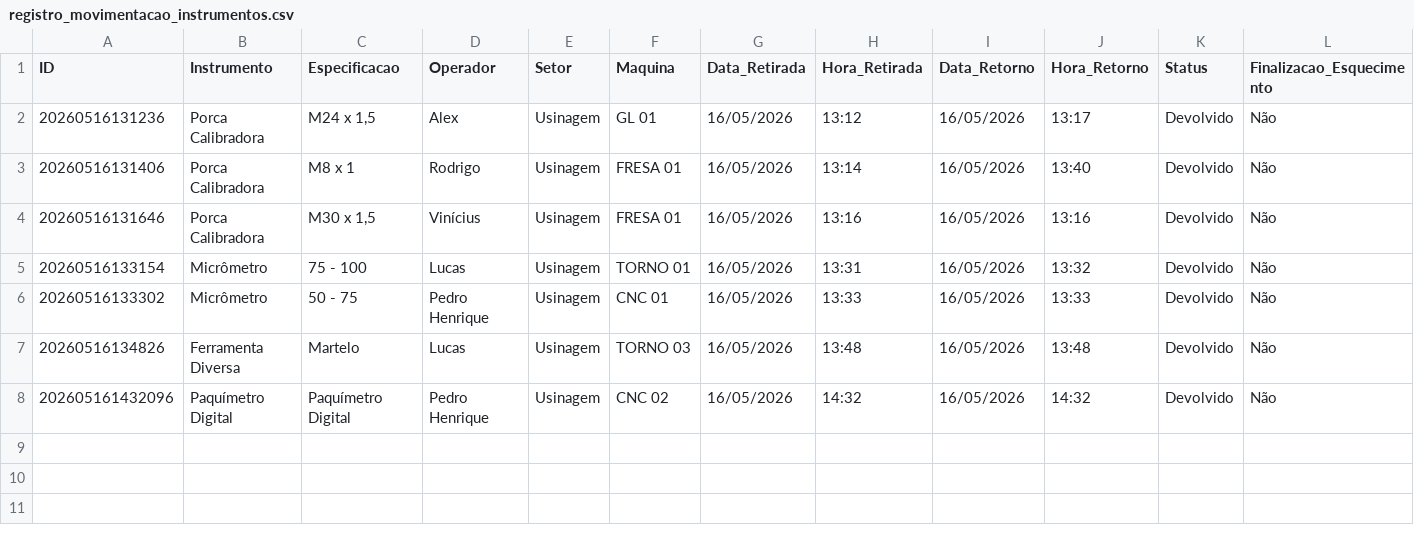
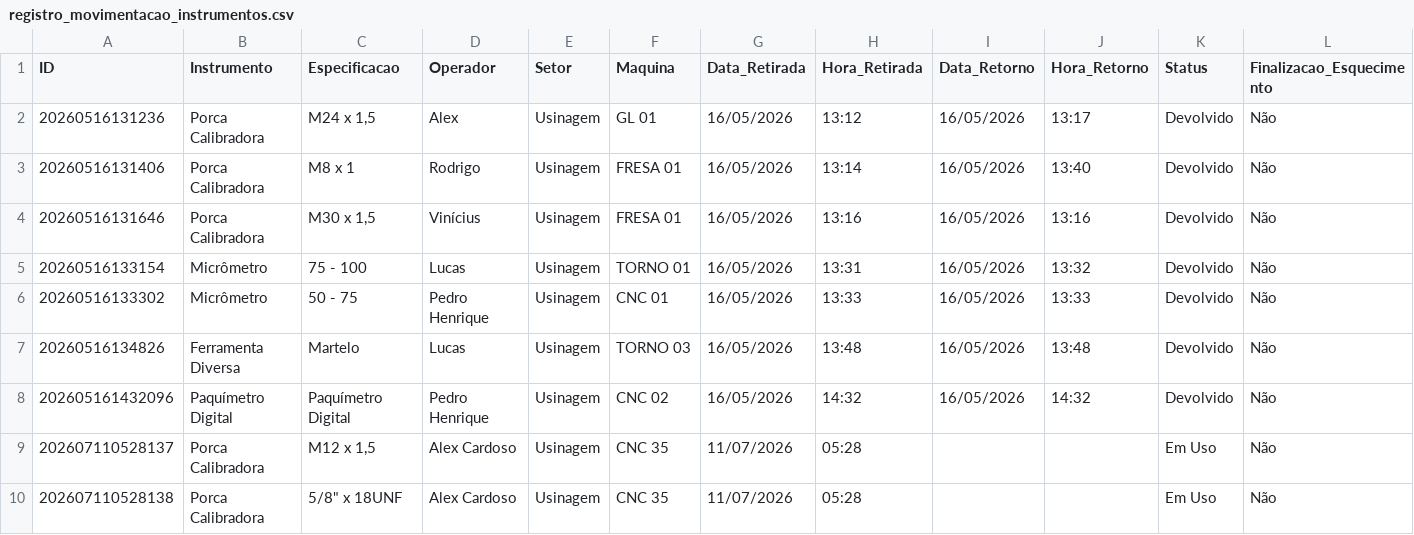
Before and after one commit to aledrop22/Controle-de-Ferramenta, a CSV file: registro_movimentacao_instrumentos.csv, drawn as a sheet.

```diff
--- a/registro_movimentacao_instrumentos.csv
+++ b/registro_movimentacao_instrumentos.csv
@@ -8 +8,3 @@ ID;Instrumento;Especificacao;Operador;Setor;Maquina;Data_Retirada;Hora_Retirada;
 202605161432096;Paquímetro Digital;Paquímetro Digital;Pedro Henrique;Usinagem;CNC 02;16/05/2026;14:32;16/05/2026;14:32;Devolvido;Não
+202607110528137;Porca Calibradora;M12 x 1,5;Alex Cardoso;Usinagem;CNC 35;11/07/2026;05:28;;;Em Uso;Não
+202607110528138;Porca Calibradora;"5/8"" x 18UNF";Alex Cardoso;Usinagem;CNC 35;11/07/2026;05:28;;;Em Uso;Não
```
Also changed, not shown: 1 other file.
